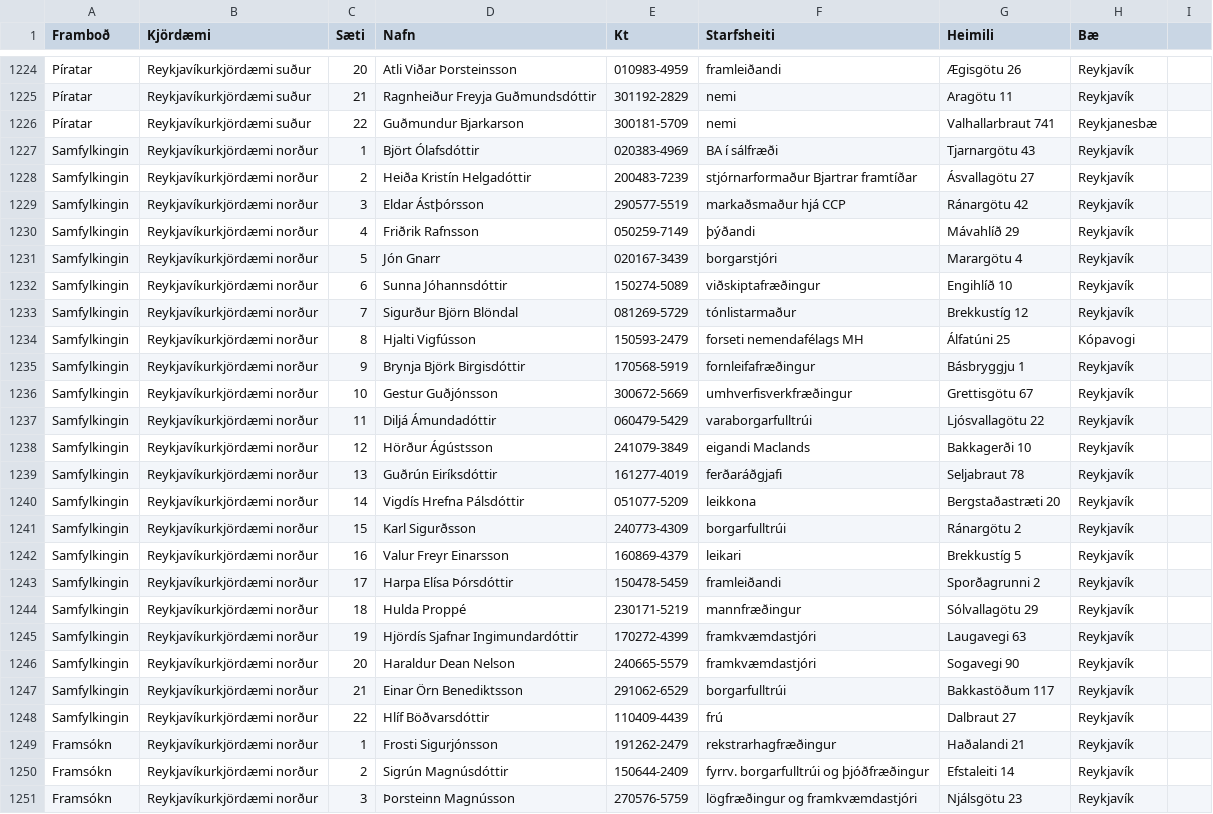
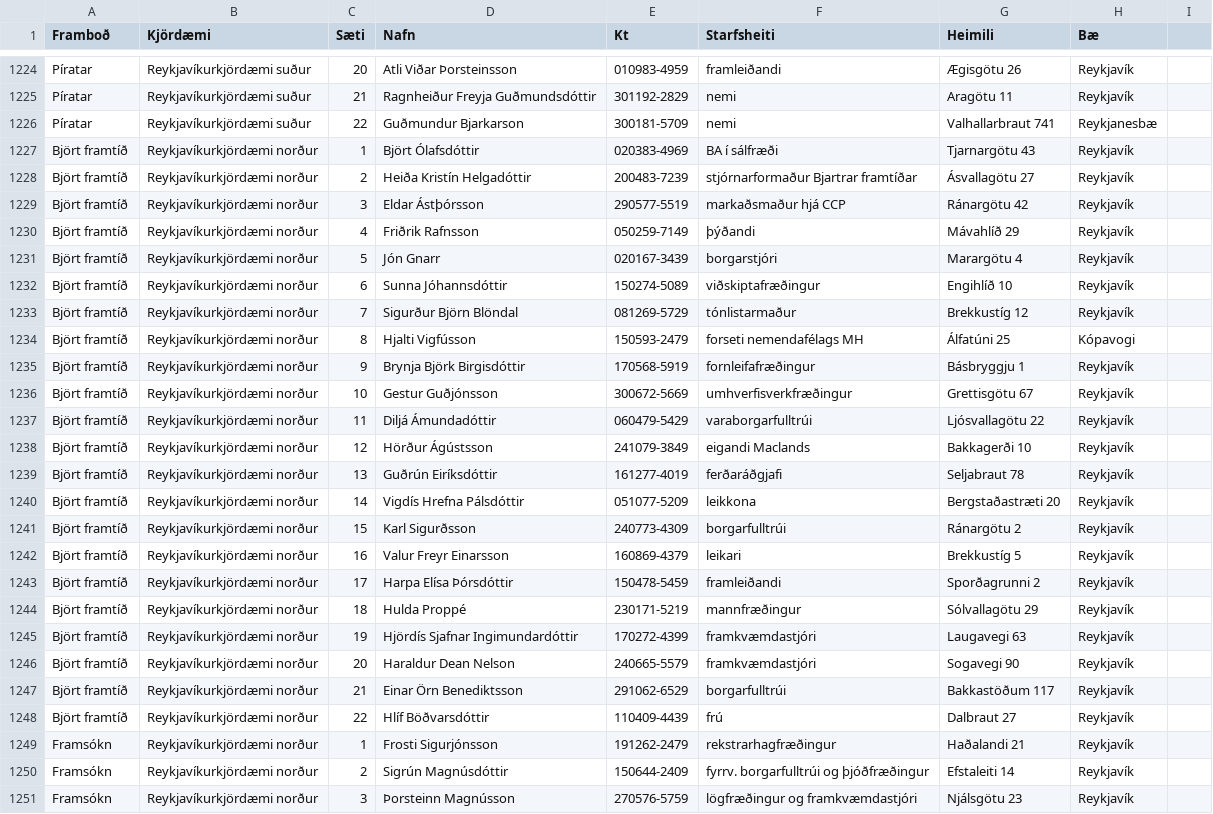
Before and after one commit to osk/kosningar2013, a CSV file: aldur/allir.csv, drawn as a sheet; only a part is shown, gaps mark what is left out.

Commit message:
Leiðrétt gögn, björt framtíð merkt sem samfylking

```diff
--- a/aldur/allir.csv
+++ b/aldur/allir.csv
@@ -1226,24 +1226,24 @@ Píratar;Reykjavíkurkjördæmi suður;21;Ragnheiður Freyja Guðmundsdóttir;30
 Píratar;Reykjavíkurkjördæmi suður;22;Guðmundur Bjarkarson;300181-5709;nemi;Valhallarbraut 741;Reykjanesbæ
-Samfylkingin;Reykjavíkurkjördæmi norður;1;Björt Ólafsdóttir;020383-4969;BA í sálfræði;Tjarnargötu 43;Reykjavík
-Samfylkingin;Reykjavíkurkjördæmi norður;2;Heiða Kristín Helgadóttir;200483-7239;stjórnarformaður Bjartrar framtíðar;Ásvallagötu 27;Reykjavík
-Samfylkingin;Reykjavíkurkjördæmi norður;3;Eldar Ástþórsson;290577-5519;markaðsmaður hjá CCP;Ránargötu 42;Reykjavík
-Samfylkingin;Reykjavíkurkjördæmi norður;4;Friðrik Rafnsson;050259-7149;þýðandi;Mávahlíð 29;Reykjavík
-Samfylkingin;Reykjavíkurkjördæmi norður;5;Jón Gnarr;020167-3439;borgarstjóri;Marargötu 4;Reykjavík
-Samfylkingin;Reykjavíkurkjördæmi norður;6;Sunna Jóhannsdóttir;150274-5089;viðskiptafræðingur;Engihlíð 10;Reykjavík
-Samfylkingin;Reykjavíkurkjördæmi norður;7;Sigurður Björn Blöndal;081269-5729;tónlistarmaður;Brekkustíg 12;Reykjavík
-Samfylkingin;Reykjavíkurkjördæmi norður;8;Hjalti Vigfússon;150593-2479;forseti nemendafélags MH;Álfatúni 25;Kópavogi
-Samfylkingin;Reykjavíkurkjördæmi norður;9;Brynja Björk Birgisdóttir;170568-5919;fornleifafræðingur;Básbryggju 1;Reykjavík
-Samfylkingin;Reykjavíkurkjördæmi norður;10;Gestur Guðjónsson;300672-5669;umhverfisverkfræðingur;Grettisgötu 67;Reykjavík
-Samfylkingin;Reykjavíkurkjördæmi norður;11;Diljá Ámundadóttir;060479-5429;varaborgarfulltrúi;Ljósvallagötu 22;Reykjavík
-Samfylkingin;Reykjavíkurkjördæmi norður;12;Hörður Ágústsson;241079-3849;eigandi Maclands;Bakkagerði 10;Reykjavík
-Samfylkingin;Reykjavíkurkjördæmi norður;13;Guðrún Eiríksdóttir;161277-4019;ferðaráðgjafi;Seljabraut 78;Reykjavík
-Samfylkingin;Reykjavíkurkjördæmi norður;14;Vigdís Hrefna Pálsdóttir;051077-5209;leikkona;Bergstaðastræti 20;Reykjavík
-Samfylkingin;Reykjavíkurkjördæmi norður;15;Karl Sigurðsson;240773-4309;borgarfulltrúi;Ránargötu 2;Reykjavík
-Samfylkingin;Reykjavíkurkjördæmi norður;16;Valur Freyr Einarsson;160869-4379;leikari;Brekkustíg 5;Reykjavík
-Samfylkingin;Reykjavíkurkjördæmi norður;17;Harpa Elísa Þórsdóttir;150478-5459;framleiðandi;Sporðagrunni 2;Reykjavík
-Samfylkingin;Reykjavíkurkjördæmi norður;18;Hulda Proppé;230171-5219;mannfræðingur;Sólvallagötu 29;Reykjavík
-Samfylkingin;Reykjavíkurkjördæmi norður;19;Hjördís Sjafnar Ingimundardóttir;170272-4399;framkvæmdastjóri;Laugavegi 63;Reykjavík
-Samfylkingin;Reykjavíkurkjördæmi norður;20;Haraldur Dean Nelson;240665-5579;framkvæmdastjóri;Sogavegi 90;Reykjavík
-Samfylkingin;Reykjavíkurkjördæmi norður;21;Einar Örn Benediktsson;291062-6529;borgarfulltrúi;Bakkastöðum 117;Reykjavík
-Samfylkingin;Reykjavíkurkjördæmi norður;22;Hlíf Böðvarsdóttir;110409-4439;frú;Dalbraut 27;Reykjavík
+Björt framtíð;Reykjavíkurkjördæmi norður;1;Björt Ólafsdóttir;020383-4969;BA í sálfræði;Tjarnargötu 43;Reykjavík
+Björt framtíð;Reykjavíkurkjördæmi norður;2;Heiða Kristín Helgadóttir;200483-7239;stjórnarformaður Bjartrar framtíðar;Ásvallagötu 27;Reykjavík
+Björt framtíð;Reykjavíkurkjördæmi norður;3;Eldar Ástþórsson;290577-5519;markaðsmaður hjá CCP;Ránargötu 42;Reykjavík
+Björt framtíð;Reykjavíkurkjördæmi norður;4;Friðrik Rafnsson;050259-7149;þýðandi;Mávahlíð 29;Reykjavík
+Björt framtíð;Reykjavíkurkjördæmi norður;5;Jón Gnarr;020167-3439;borgarstjóri;Marargötu 4;Reykjavík
+Björt framtíð;Reykjavíkurkjördæmi norður;6;Sunna Jóhannsdóttir;150274-5089;viðskiptafræðingur;Engihlíð 10;Reykjavík
+Björt framtíð;Reykjavíkurkjördæmi norður;7;Sigurður Björn Blöndal;081269-5729;tónlistarmaður;Brekkustíg 12;Reykjavík
+Björt framtíð;Reykjavíkurkjördæmi norður;8;Hjalti Vigfússon;150593-2479;forseti nemendafélags MH;Álfatúni 25;Kópavogi
+Björt framtíð;Reykjavíkurkjördæmi norður;9;Brynja Björk Birgisdóttir;170568-5919;fornleifafræðingur;Básbryggju 1;Reykjavík
+Björt framtíð;Reykjavíkurkjördæmi norður;10;Gestur Guðjónsson;300672-5669;umhverfisverkfræðingur;Grettisgötu 67;Reykjavík
+Björt framtíð;Reykjavíkurkjördæmi norður;11;Diljá Ámundadóttir;060479-5429;varaborgarfulltrúi;Ljósvallagötu 22;Reykjavík
+Björt framtíð;Reykjavíkurkjördæmi norður;12;Hörður Ágústsson;241079-3849;eigandi Maclands;Bakkagerði 10;Reykjavík
+Björt framtíð;Reykjavíkurkjördæmi norður;13;Guðrún Eiríksdóttir;161277-4019;ferðaráðgjafi;Seljabraut 78;Reykjavík
+Björt framtíð;Reykjavíkurkjördæmi norður;14;Vigdís Hrefna Pálsdóttir;051077-5209;leikkona;Bergstaðastræti 20;Reykjavík
+Björt framtíð;Reykjavíkurkjördæmi norður;15;Karl Sigurðsson;240773-4309;borgarfulltrúi;Ránargötu 2;Reykjavík
+Björt framtíð;Reykjavíkurkjördæmi norður;16;Valur Freyr Einarsson;160869-4379;leikari;Brekkustíg 5;Reykjavík
+Björt framtíð;Reykjavíkurkjördæmi norður;17;Harpa Elísa Þórsdóttir;150478-5459;framleiðandi;Sporðagrunni 2;Reykjavík
+Björt framtíð;Reykjavíkurkjördæmi norður;18;Hulda Proppé;230171-5219;mannfræðingur;Sólvallagötu 29;Reykjavík
+Björt framtíð;Reykjavíkurkjördæmi norður;19;Hjördís Sjafnar Ingimundardóttir;170272-4399;framkvæmdastjóri;Laugavegi 63;Reykjavík
+Björt framtíð;Reykjavíkurkjördæmi norður;20;Haraldur Dean Nelson;240665-5579;framkvæmdastjóri;Sogavegi 90;Reykjavík
+Björt framtíð;Reykjavíkurkjördæmi norður;21;Einar Örn Benediktsson;291062-6529;borgarfulltrúi;Bakkastöðum 117;Reykjavík
+Björt framtíð;Reykjavíkurkjördæmi norður;22;Hlíf Böðvarsdóttir;110409-4439;frú;Dalbraut 27;Reykjavík
 Framsókn;Reykjavíkurkjördæmi norður;1;Frosti Sigurjónsson;191262-2479;rekstrarhagfræðingur;Haðalandi 21;Reykjavík
```
